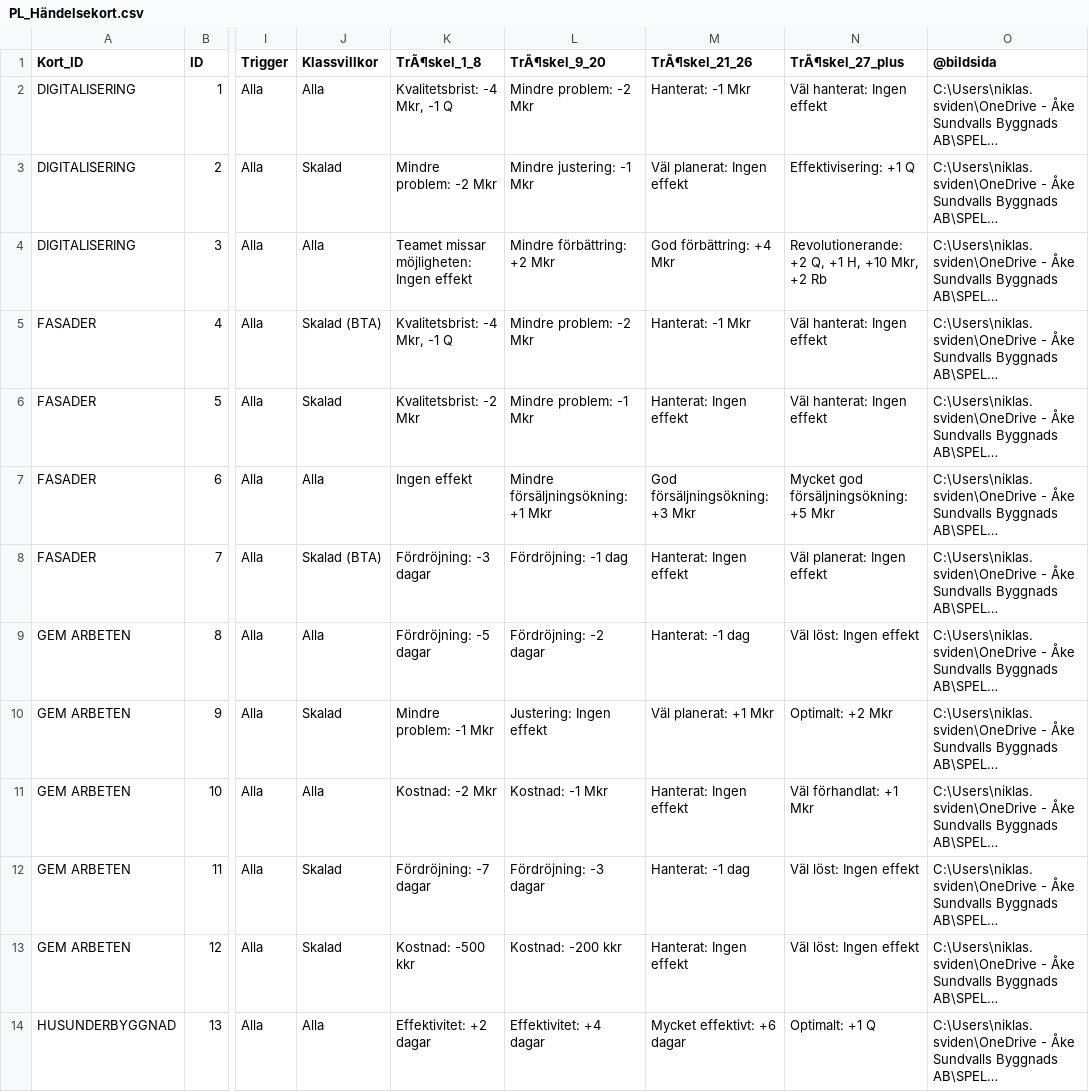
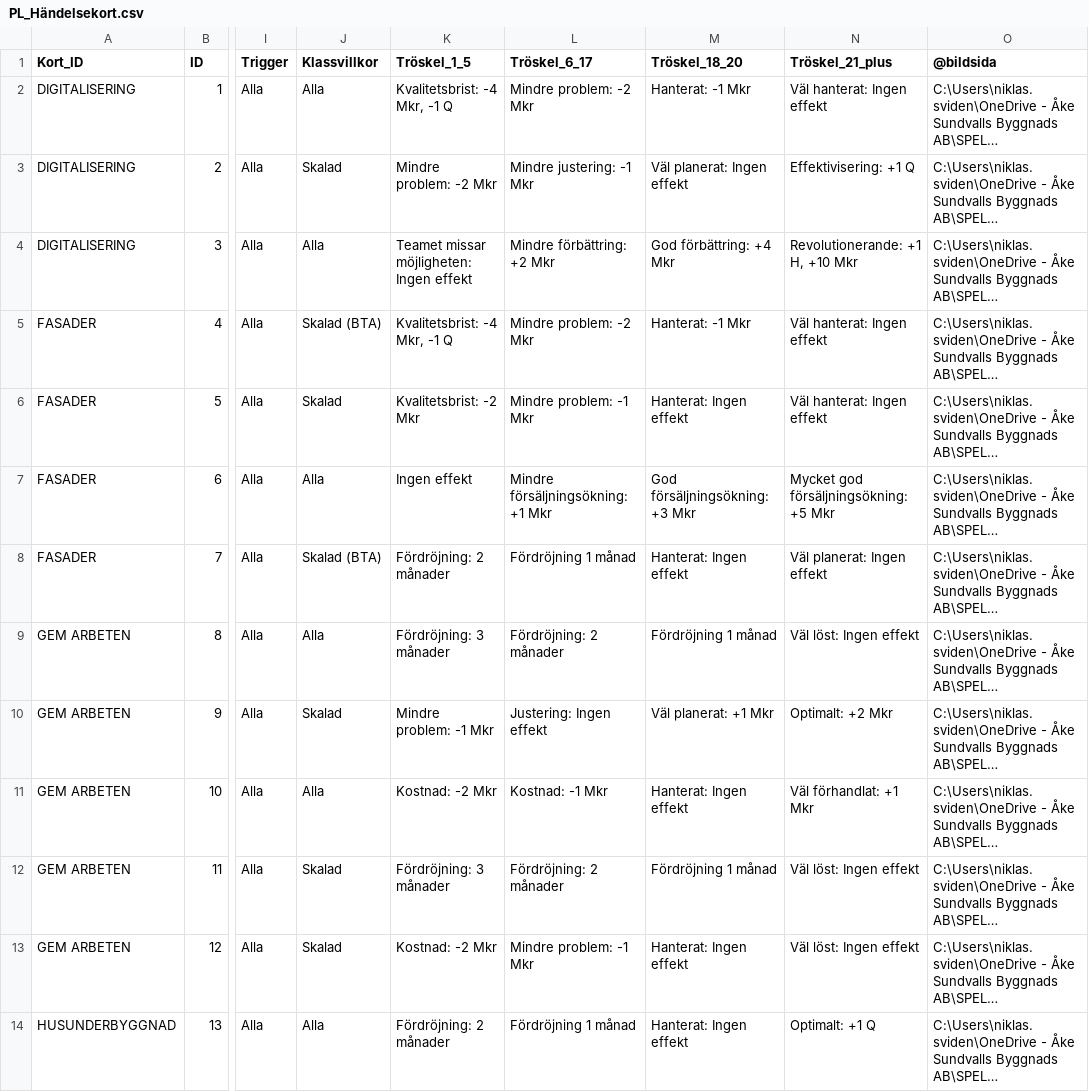
Before and after one commit to Knixlas/PMOPOLY, a CSV file: data/2_planering/PL_Händelsekort.csv, drawn as a sheet; only a part is shown, gaps mark what is left out; long unchanged cells end in …; the diff covers the shown part only; the diff names each change by its address in the sheet, - before the commit and + after, or states it on an @@ line.

```diff
--- a/data/2_planering/PL_Händelsekort.csv
+++ b/data/2_planering/PL_Händelsekort.csv
-K1: TrÃ¶skel_1_8
+K1: Tröskel_1_5
-L1: TrÃ¶skel_9_20
+L1: Tröskel_6_17
-M1: TrÃ¶skel_21_26
+M1: Tröskel_18_20
-N1: TrÃ¶skel_27_plus
+N1: Tröskel_21_plus
-N4 (Tröskel_21_plus): Revolutionerande: +2 Q, +1 H, +10 Mkr, +2 Rb
+N4 (Tröskel_21_plus): Revolutionerande: +1 H, +10 Mkr
-K8 (Tröskel_1_5): Fördröjning: -3 dagar
+K8 (Tröskel_1_5): Fördröjning: 2 månader
-L8 (Tröskel_6_17): Fördröjning: -1 dag
+L8 (Tröskel_6_17): Fördröjning 1 månad
-K9 (Tröskel_1_5): Fördröjning: -5 dagar
+K9 (Tröskel_1_5): Fördröjning: 3 månader
-L9 (Tröskel_6_17): Fördröjning: -2 dagar
+L9 (Tröskel_6_17): Fördröjning: 2 månader
-M9 (Tröskel_18_20): Hanterat: -1 dag
+M9 (Tröskel_18_20): Fördröjning 1 månad
-K12 (Tröskel_1_5): Fördröjning: -7 dagar
+K12 (Tröskel_1_5): Fördröjning: 3 månader
-L12 (Tröskel_6_17): Fördröjning: -3 dagar
+L12 (Tröskel_6_17): Fördröjning: 2 månader
-M12 (Tröskel_18_20): Hanterat: -1 dag
+M12 (Tröskel_18_20): Fördröjning 1 månad
-K13 (Tröskel_1_5): Kostnad: -500 kkr
+K13 (Tröskel_1_5): Kostnad: -2 Mkr
-L13 (Tröskel_6_17): Kostnad: -200 kkr
+L13 (Tröskel_6_17): Mindre problem: -1 Mkr
-K14 (Tröskel_1_5): Effektivitet: +2 dagar
+K14 (Tröskel_1_5): Fördröjning: 2 månader
-L14 (Tröskel_6_17): Effektivitet: +4 dagar
+L14 (Tröskel_6_17): Fördröjning 1 månad
-M14 (Tröskel_18_20): Mycket effektivt: +6 dagar
+M14 (Tröskel_18_20): Hanterat: Ingen effekt
```
Also changed, not shown: 71 edited cells elsewhere in this file.
